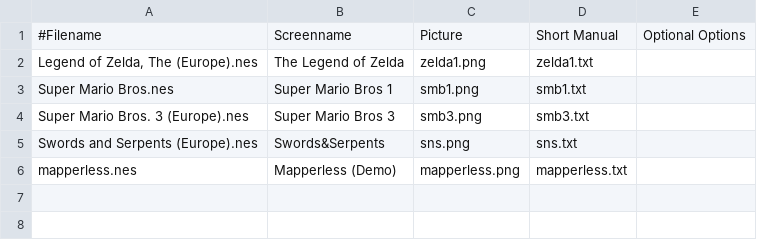
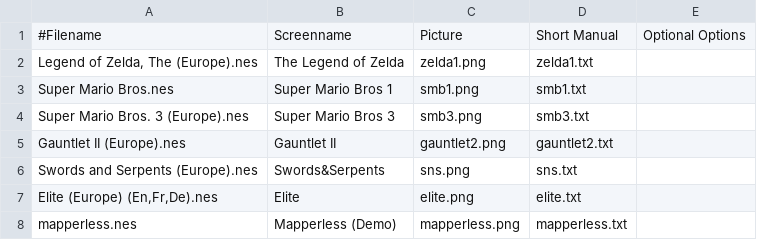
Before and after one commit to bastetfurry/ESPNES, a CSV file: roms/settings.csv, drawn as a sheet; the diff names each change by its address in the sheet, - before the commit and + after, or states it on an @@ line.

```diff
--- a/roms/settings.csv
+++ b/roms/settings.csv
+row 5: Gauntlet II (Europe).nes | Gauntlet II | gauntlet2.png | gauntlet2.txt
+row 7: Elite (Europe) (En,Fr,De).nes | Elite | elite.png | elite.txt
```
